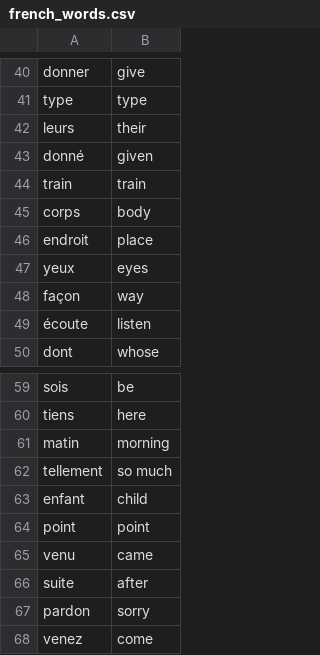
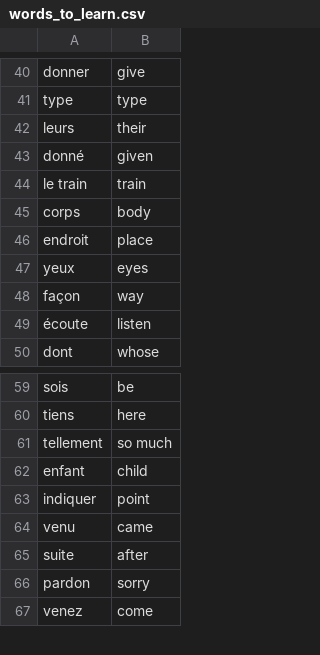
Before and after one commit to AnilNAKR/My-Python-ProjectsRepo, a CSV file: Day-31-Flashcard_App(Tkinter)-CapstoneProject/data/words_to_learn.csv (was capstone-Flashcard-app/data/french_words.csv), drawn as a sheet; only a part is shown, gaps mark what is left out.

```diff
--- a/capstone-Flashcard-app/data/french_words.csv
+++ b/Day-31-Flashcard_App(Tkinter)-CapstoneProject/data/words_to_learn.csv
@@ -43,3 +43,3 @@ leurs,their
 donné,given
-train,train
+le train,train
 corps,body
@@ -60,6 +60,5 @@ sois,be
 tiens,here
-matin,morning
 tellement,so much
 enfant,child
-point,point
+indiquer,point
 venu,came
```
Also changed, not shown: Day-31-Flashcard_App(Tkinter)-CapstoneProject/data/french_words.csv, 7 other files.
